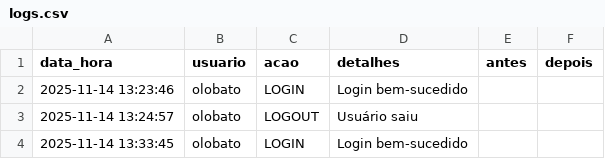
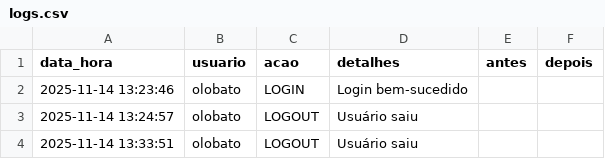
Before and after one commit to otavilobato/pecas1, a CSV file: logs.csv, drawn as a sheet.

Commit message:
Atualização automática logs (14/11/2025 13:33)

```diff
--- a/logs.csv
+++ b/logs.csv
@@ -3,2 +3,2 @@ data_hora,usuario,acao,detalhes,antes,depois
 2025-11-14 13:24:57,olobato,LOGOUT,Usuário saiu,,
-2025-11-14 13:33:45,olobato,LOGIN,Login bem-sucedido,,
+2025-11-14 13:33:51,olobato,LOGOUT,Usuário saiu,,
```
